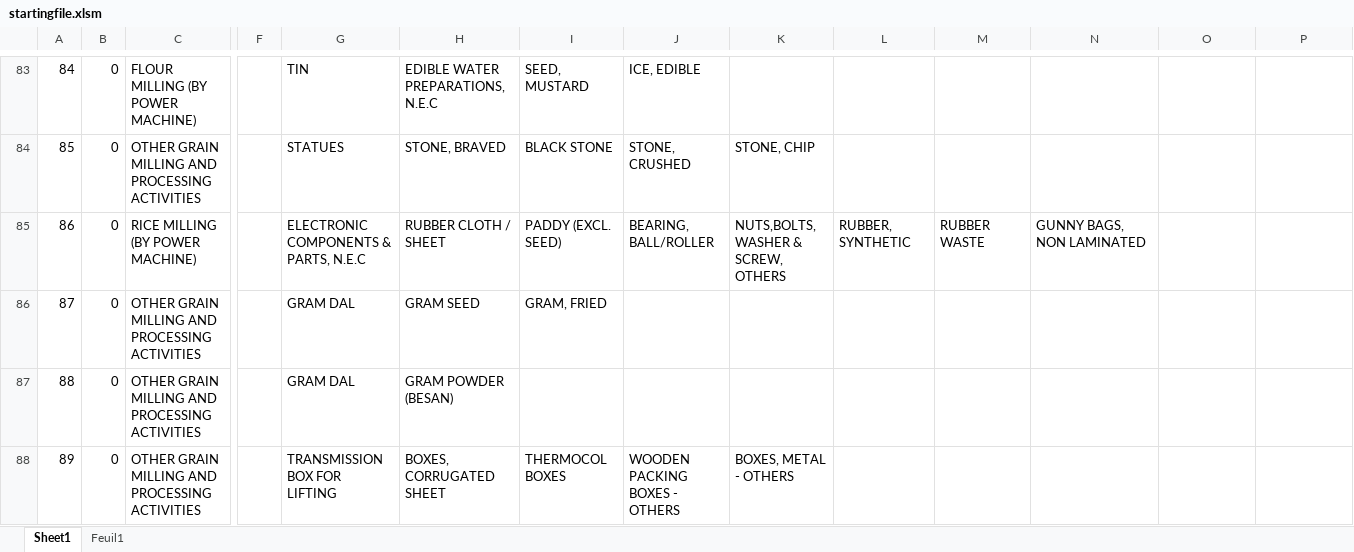
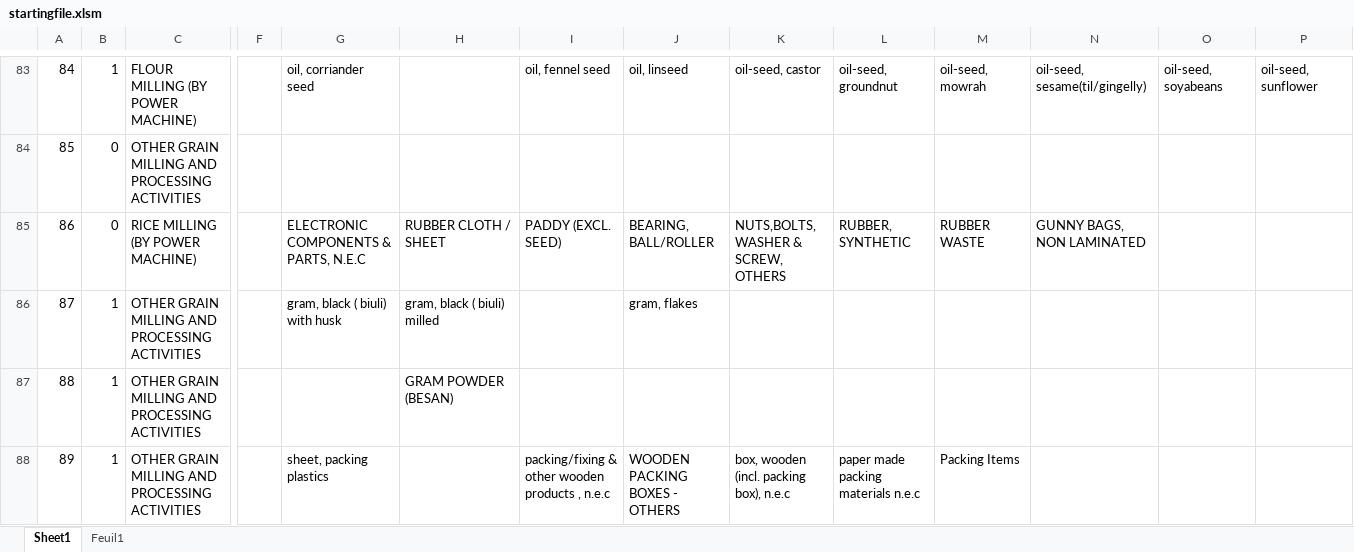
Before and after one commit to JulieLen/asic_corresp, an Excel workbook: startingfile.xlsm, sheet Sheet1, drawn as a sheet; only a part is shown, gaps mark what is left out; values as stored, in another font and other column widths than the file's, no cell formats; the diff covers the shown part only; the diff names each change by its address in the sheet, - before the commit and + after, or states it on an @@ line.

```diff
--- a/startingfile.xlsm (sheet Sheet1)
+++ b/startingfile.xlsm (sheet Sheet1)
-B83: 0
+B83: 1
-G83: TIN
+G83: oil, corriander seed
-H83: EDIBLE WATER PREPARATIONS, N.E.C
+H83: (empty)
-I83: SEED, MUSTARD
+I83: oil, fennel seed
-J83: ICE, EDIBLE
+J83: oil, linseed
-K83: (empty)
+K83: oil-seed, castor
-L83: (empty)
+L83: oil-seed, groundnut
-M83: (empty)
+M83: oil-seed, mowrah
-N83: (empty)
+N83: oil-seed, sesame(til/gingelly)
-O83: (empty)
+O83: oil-seed, soyabeans
-P83: (empty)
+P83: oil-seed, sunflower
-G84: STATUES
+G84: (empty)
-H84: STONE, BRAVED
+H84: (empty)
-I84: BLACK STONE
+I84: (empty)
-J84: STONE, CRUSHED
+J84: (empty)
-K84: STONE, CHIP
+K84: (empty)
-B86:B88: 0
+B86:B88: 1
-G86: GRAM DAL
+G86: gram, black ( biuli) with husk
-H86: GRAM SEED
+H86: gram, black ( biuli) milled
-I86: GRAM, FRIED
+I86: (empty)
-J86: (empty)
+J86: gram, flakes
-G87: GRAM DAL
+G87: (empty)
-G88: TRANSMISSION BOX FOR LIFTING
+G88: sheet, packing plastics
-H88: BOXES, CORRUGATED SHEET
+H88: (empty)
-I88: THERMOCOL BOXES
+I88: packing/fixing & other wooden products , n.e.c
-K88: BOXES, METAL - OTHERS
+K88: box, wooden (incl. packing box), n.e.c
-L88: (empty)
+L88: paper made packing materials n.e.c
-M88: (empty)
+M88: Packing Items
```
Also changed, not shown: 235 edited cells elsewhere in this sheet, cell formats, 3 other files.
